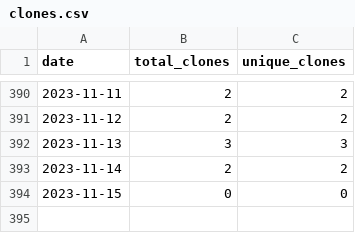
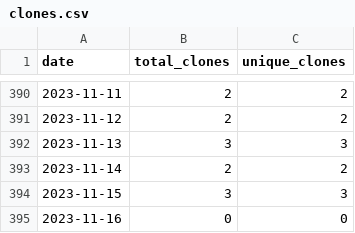
Before and after one commit to merrymitch/COMP3270, a CSV file: .traffic/clones.csv, drawn as a sheet; only a part is shown, gaps mark what is left out.

Commit message:
Updating repository traffic

```diff
--- a/.traffic/clones.csv
+++ b/.traffic/clones.csv
@@ -393,2 +393,3 @@ date,total_clones,unique_clones
 2023-11-14,2,2
-2023-11-15,0,0
+2023-11-15,3,3
+2023-11-16,0,0
```
Also changed, not shown: .traffic/views.csv, 3 other files.
